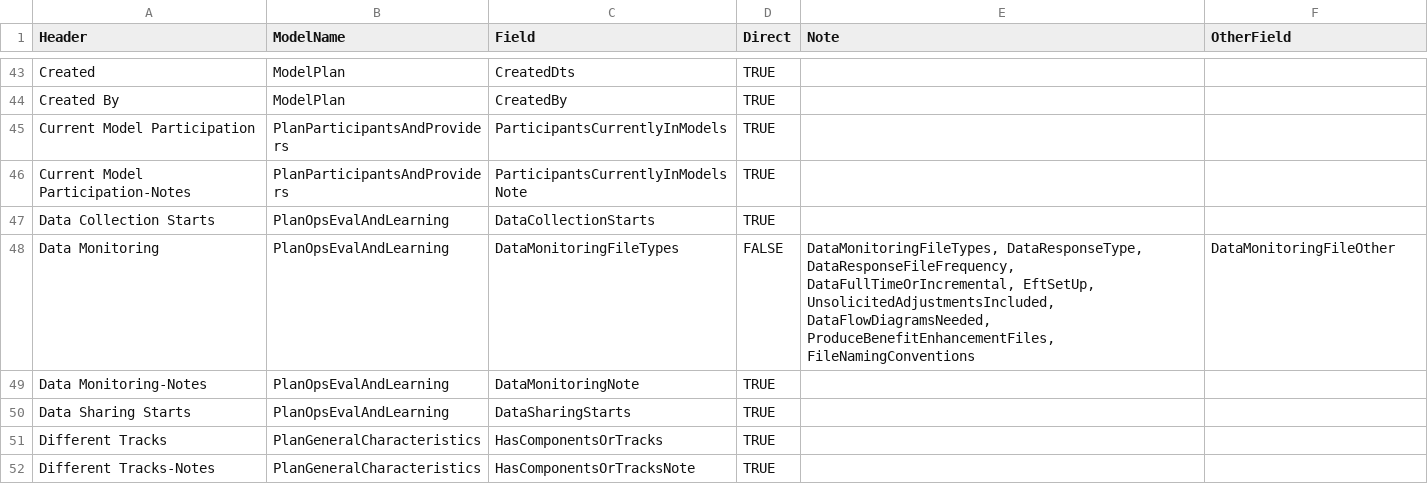
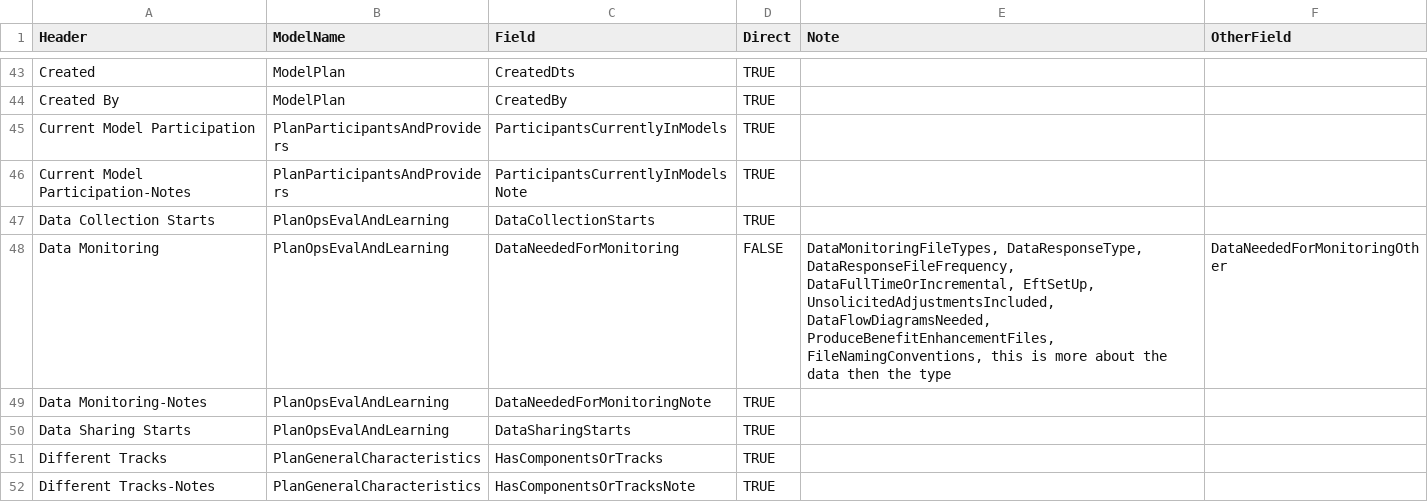
Before and after one commit to CMS-Enterprise/mint-app, a CSV file: cmd/backfill/data/dataTranslationFull.csv, drawn as a sheet; only a part is shown, gaps mark what is left out.

Commit message:
DataNeededForMonitoring updated. Correct enum translations

```diff
--- a/cmd/backfill/data/dataTranslationFull.csv
+++ b/cmd/backfill/data/dataTranslationFull.csv
@@ -47,4 +47,4 @@ Current Model Participation-Notes,PlanParticipantsAndProviders,ParticipantsCurre
 Data Collection Starts,PlanOpsEvalAndLearning,DataCollectionStarts,TRUE,,
-Data Monitoring,PlanOpsEvalAndLearning,DataMonitoringFileTypes,FALSE,"DataMonitoringFileTypes, DataResponseType, DataResponseFileFrequency, DataFullTimeOrIncremental, EftSetUp, UnsolicitedAdjustmentsIncluded, DataFlowDiagramsNeeded, ProduceBenefitEnhancementFiles, FileNamingConventions ",DataMonitoringFileOther
-Data Monitoring-Notes,PlanOpsEvalAndLearning,DataMonitoringNote,TRUE,,
+Data Monitoring,PlanOpsEvalAndLearning,DataNeededForMonitoring,FALSE,"DataMonitoringFileTypes, DataResponseType, DataResponseFileFrequency, DataFullTimeOrIncremental, EftSetUp, UnsolicitedAdjustmentsIncluded, DataFlowDiagramsNeeded, ProduceBenefitEnhancementFiles, FileNamingConventions, this is more about the data then the type",DataNeededForMonitoringOther
+Data Monitoring-Notes,PlanOpsEvalAndLearning,DataNeededForMonitoringNote,TRUE,,
 Data Sharing Starts,PlanOpsEvalAndLearning,DataSharingStarts,TRUE,,
```
Also changed, not shown: 3 other files.
